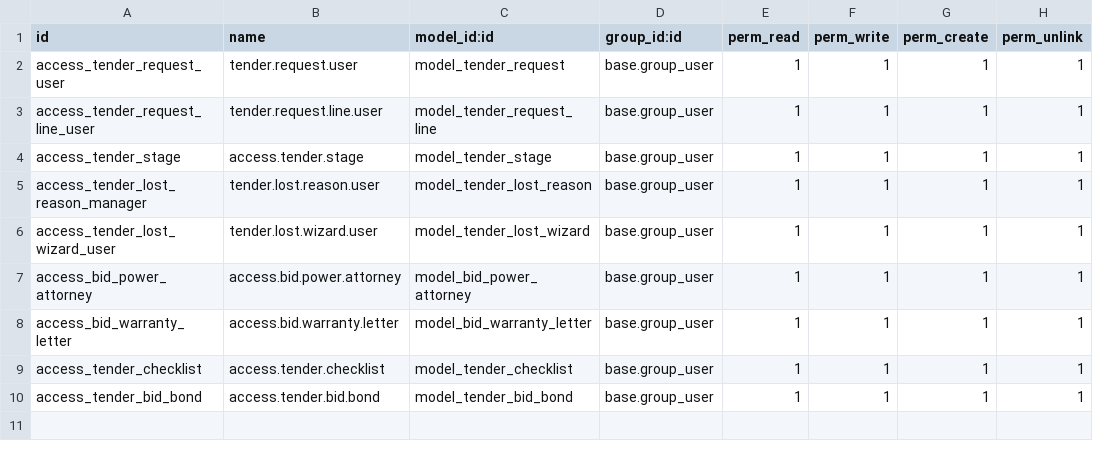
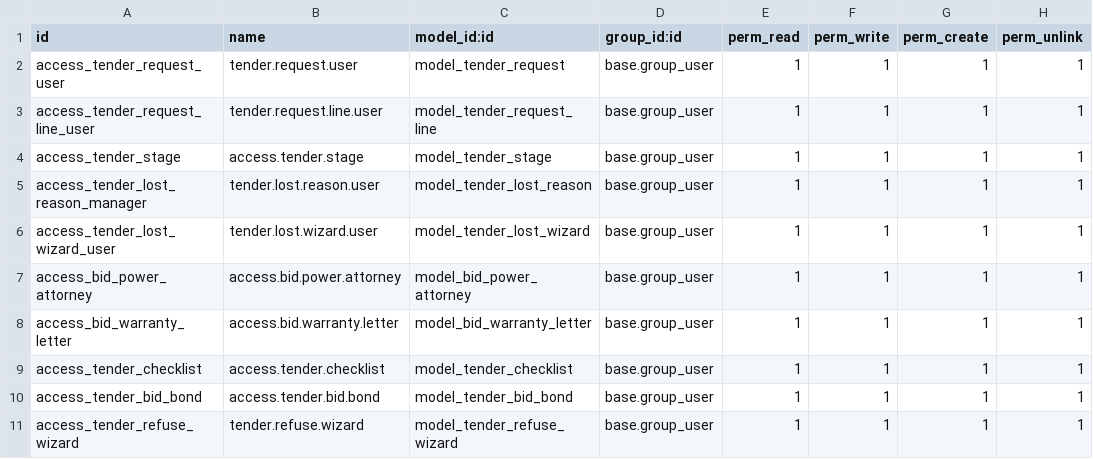
Before and after one commit to yayalAb/redfox, a CSV file: inv_purchase_sales/company_tender_management/security/ir.model.access.csv, drawn as a sheet; the diff names each change by its address in the sheet, - before the commit and + after, or states it on an @@ line.

```diff
--- a/inv_purchase_sales/company_tender_management/security/ir.model.access.csv
+++ b/inv_purchase_sales/company_tender_management/security/ir.model.access.csv
+row 11: access_tender_refuse_wizard | tender.refuse.wizard | model_tender_refuse_wizard | base.group_user | 1 | 1 | 1 | 1
```
Also changed, not shown: 51 other files.
